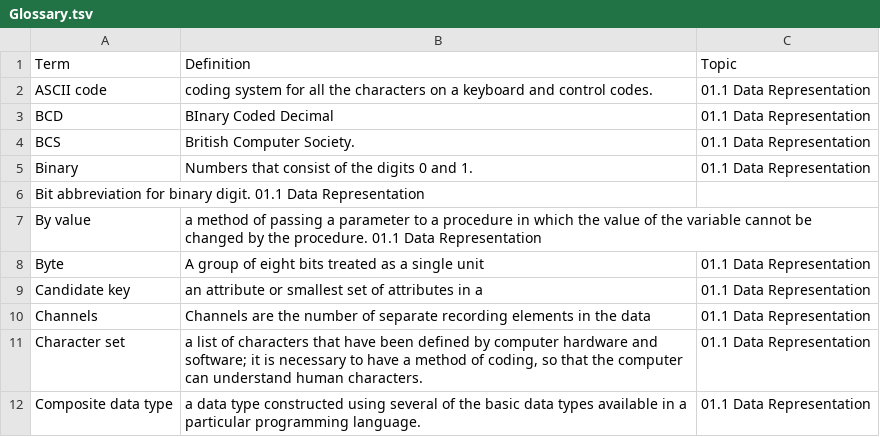
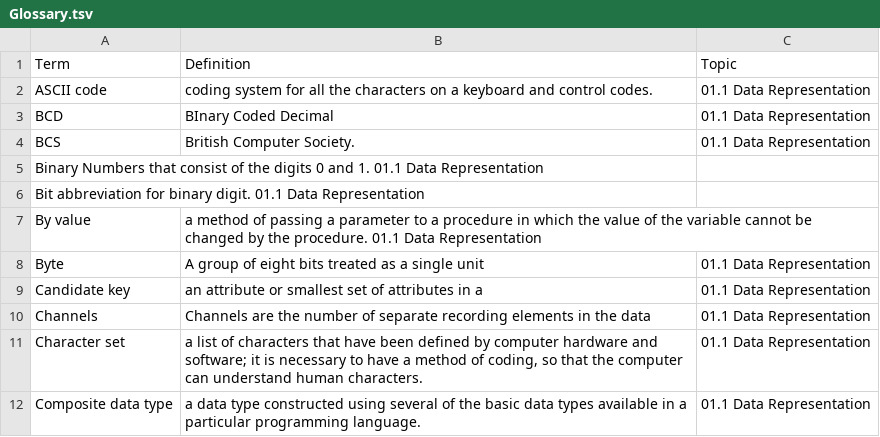
Before and after one commit to 202248SD/AS-Level-Capstone-Project, a TSV file: Glossary.tsv, drawn as a sheet; only a part is shown; removed rows and columns are numbered as before the commit, all else as after; the diff names each change by its address in the sheet, - before the commit and + after, or states it on an @@ line.

Commit message:
Update Glossary.tsv

```diff
--- a/Glossary.tsv
+++ b/Glossary.tsv
-row 5: Binary | Numbers that consist of the digits 0 and 1. | 01.1 Data Representation
+row 5: Binary Numbers that consist of the digits 0 and 1. 01.1 Data Representation
```
